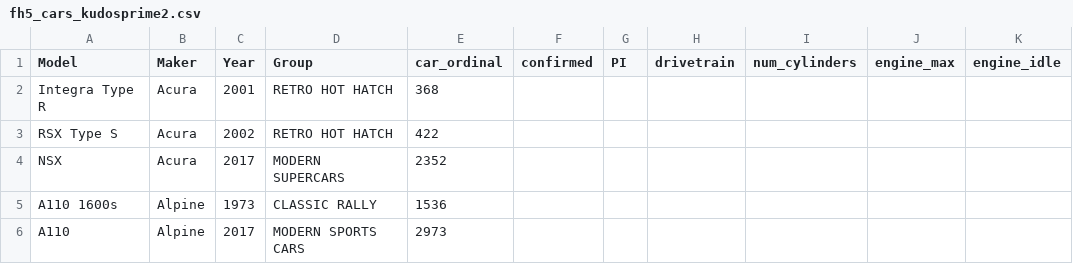
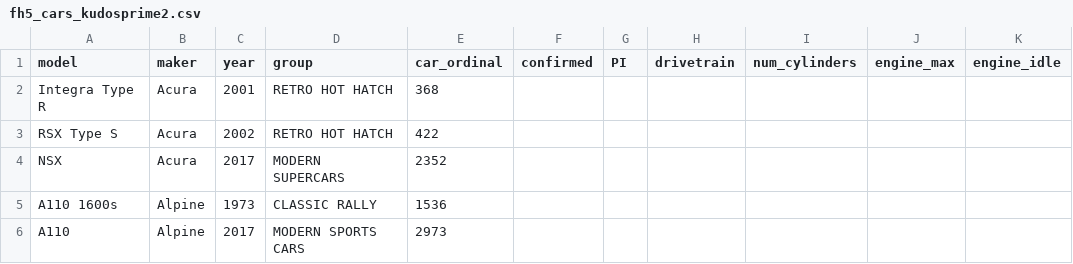
Before and after one commit to theRTB/ForzaGUI, a CSV file: fh5_cars_kudosprime2.csv, drawn as a sheet; only a part is shown; the diff names each change by its address in the sheet, - before the commit and + after, or states it on an @@ line.

Commit message:
lower case column names for future use

```diff
--- a/fh5_cars_kudosprime2.csv
+++ b/fh5_cars_kudosprime2.csv
-A1: Model
+A1: model
-B1: Maker
+B1: maker
-C1: Year
+C1: year
-D1: Group
+D1: group
```
